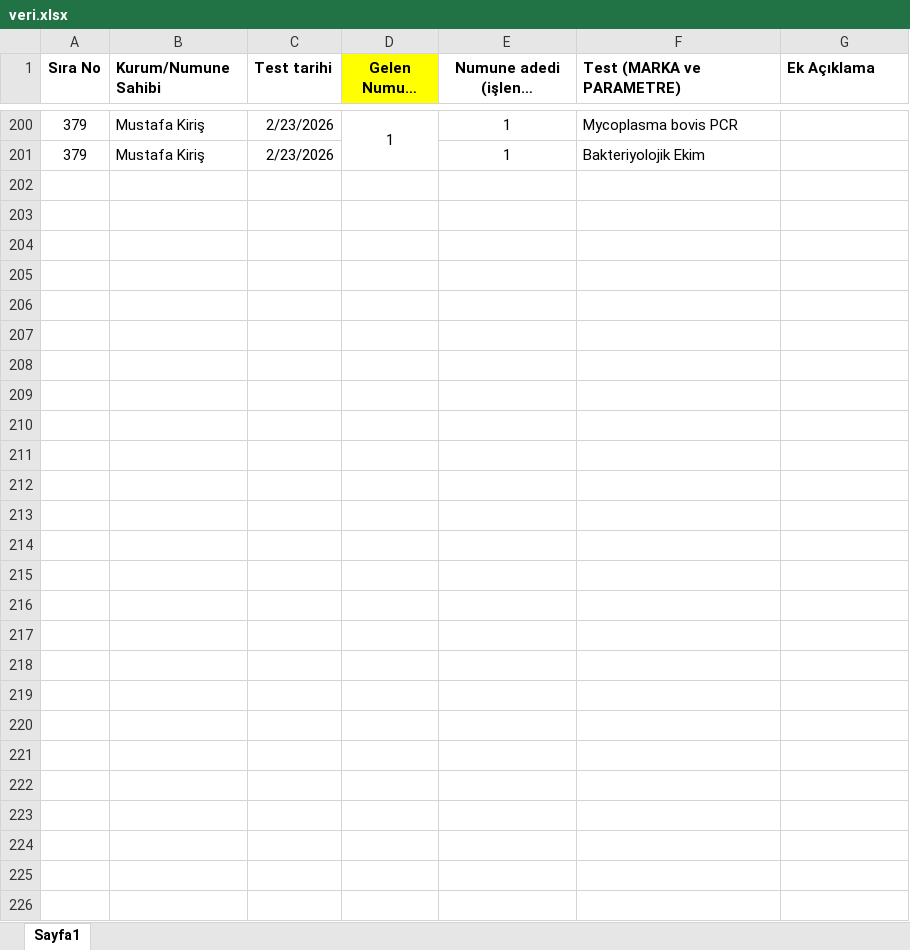
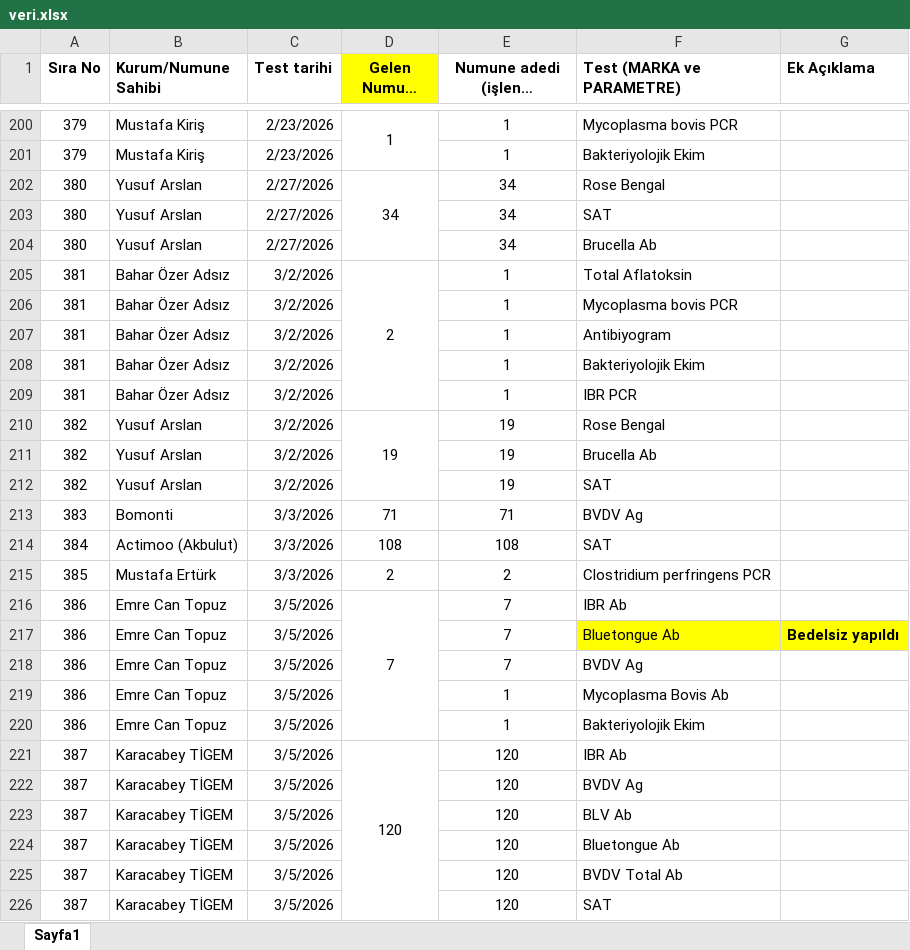
Before and after one commit to aeyagar/lab-rapor-paneli, an Excel workbook: veri.xlsx, sheet Sayfa1, drawn as a sheet; only a part is shown, gaps mark what is left out; long unchanged cells end in …; values as stored, in another font and other column widths than the file's, no borders; the diff covers the shown part only; the diff names each change by its address in the sheet, - before the commit and + after, or states it on an @@ line.

Commit message:
Add files via upload

```diff
--- a/veri.xlsx (sheet Sayfa1)
+++ b/veri.xlsx (sheet Sayfa1)
+row 202: 380 | Yusuf Arslan | 2/27/2026 | 34 | 34 | Rose Bengal
+row 203: 380 | Yusuf Arslan | 2/27/2026 |  | 34 | SAT
+row 204: 380 | Yusuf Arslan | 2/27/2026 |  | 34 | Brucella Ab
+row 205: 381 | Bahar Özer Adsız | 3/2/2026 | 2 | 1 | Total Aflatoksin
+row 206: 381 | Bahar Özer Adsız | 3/2/2026 |  | 1 | Mycoplasma bovis PCR
+row 207: 381 | Bahar Özer Adsız | 3/2/2026 |  | 1 | Antibiyogram
+row 208: 381 | Bahar Özer Adsız | 3/2/2026 |  | 1 | Bakteriyolojik Ekim
+row 209: 381 | Bahar Özer Adsız | 3/2/2026 |  | 1 | IBR PCR
+row 210: 382 | Yusuf Arslan | 3/2/2026 | 19 | 19 | Rose Bengal
+row 211: 382 | Yusuf Arslan | 3/2/2026 |  | 19 | Brucella Ab
+row 212: 382 | Yusuf Arslan | 3/2/2026 |  | 19 | SAT
+row 213: 383 | Bomonti | 3/3/2026 | 71 | 71 | BVDV Ag
+row 214: 384 | Actimoo (Akbulut) | 3/3/2026 | 108 | 108 | SAT
+row 215: 385 | Mustafa Ertürk | 3/3/2026 | 2 | 2 | Clostridium perfringens PCR
+row 216: 386 | Emre Can Topuz | 3/5/2026 | 7 | 7 | IBR Ab
+row 217: 386 | Emre Can Topuz | 3/5/2026 |  | 7 | Bluetongue Ab | Bedelsiz yapıldı
+row 218: 386 | Emre Can Topuz | 3/5/2026 |  | 7 | BVDV Ag
+row 219: 386 | Emre Can Topuz | 3/5/2026 |  | 1 | Mycoplasma Bovis Ab
+row 220: 386 | Emre Can Topuz | 3/5/2026 |  | 1 | Bakteriyolojik Ekim
+row 221: 387 | Karacabey TİGEM | 3/5/2026 | 120 | 120 | IBR Ab
+row 222: 387 | Karacabey TİGEM | 3/5/2026 |  | 120 | BVDV Ag
+row 223: 387 | Karacabey TİGEM | 3/5/2026 |  | 120 | BLV Ab
+row 224: 387 | Karacabey TİGEM | 3/5/2026 |  | 120 | Bluetongue Ab
+row 225: 387 | Karacabey TİGEM | 3/5/2026 |  | 120 | BVDV Total Ab
+row 226: 387 | Karacabey TİGEM | 3/5/2026 |  | 120 | SAT
```
Also changed, not shown: 1 edited cell elsewhere in this sheet.
